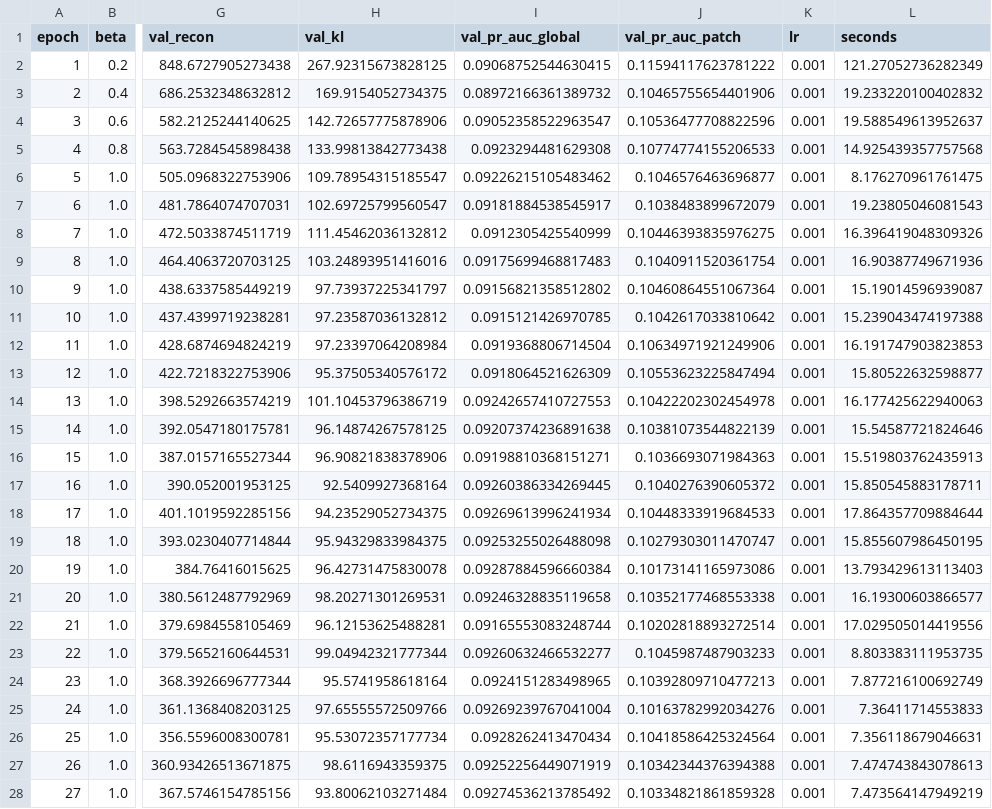
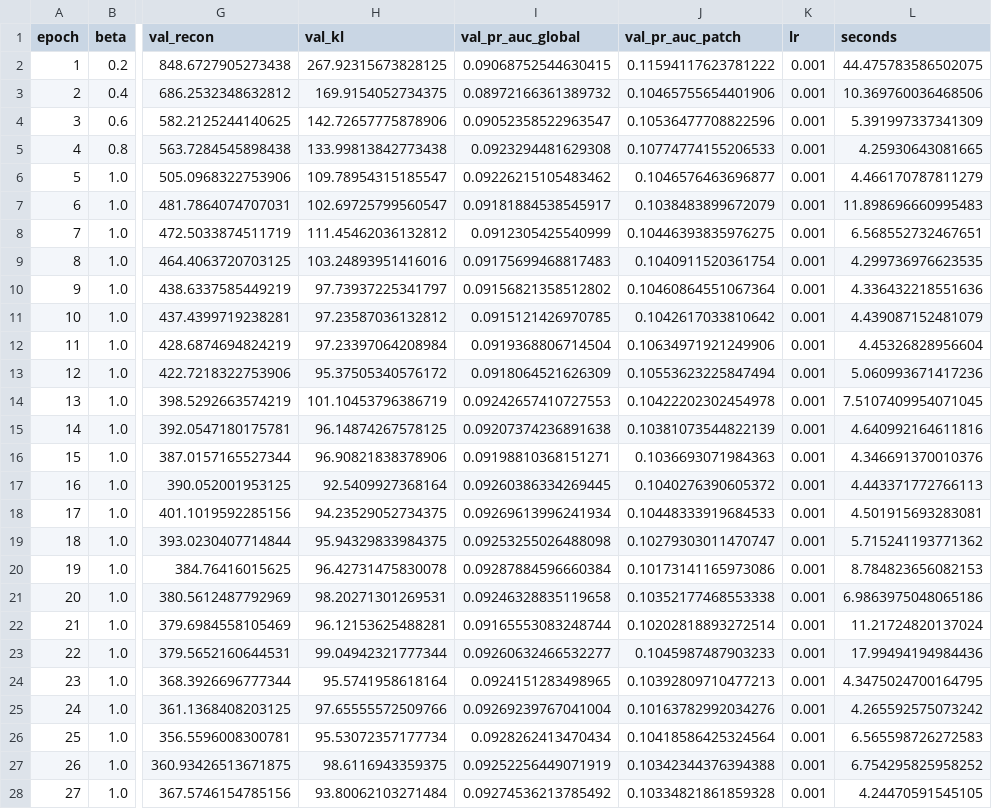
Before and after one commit to Vann06/Pothole-Detection-Guatemala, a CSV file: reports/experiments/vae/vae_base/history.csv, drawn as a sheet; only a part is shown, gaps mark what is left out; the diff covers the shown part only; the diff names each change by its address in the sheet, - before the commit and + after, or states it on an @@ line.

Commit message:
Add patch VAE at 512px and position-normalized score; re-run vae_base and document results

```diff
--- a/reports/experiments/vae/vae_base/history.csv
+++ b/reports/experiments/vae/vae_base/history.csv
-L2 (seconds): 121.27052736282349
+L2 (seconds): 44.475783586502075
-L3 (seconds): 19.233220100402832
+L3 (seconds): 10.369760036468506
-L4 (seconds): 19.588549613952637
+L4 (seconds): 5.391997337341309
-L5 (seconds): 14.925439357757568
+L5 (seconds): 4.25930643081665
-L6 (seconds): 8.176270961761475
+L6 (seconds): 4.466170787811279
-L7 (seconds): 19.23805046081543
+L7 (seconds): 11.898696660995483
-L8 (seconds): 16.396419048309326
+L8 (seconds): 6.568552732467651
-L9 (seconds): 16.90387749671936
+L9 (seconds): 4.299736976623535
-L10 (seconds): 15.19014596939087
+L10 (seconds): 4.336432218551636
-L11 (seconds): 15.239043474197388
+L11 (seconds): 4.439087152481079
-L12 (seconds): 16.191747903823853
+L12 (seconds): 4.45326828956604
-L13 (seconds): 15.80522632598877
+L13 (seconds): 5.060993671417236
-L14 (seconds): 16.177425622940063
+L14 (seconds): 7.5107409954071045
-L15 (seconds): 15.54587721824646
+L15 (seconds): 4.640992164611816
-L16 (seconds): 15.519803762435913
+L16 (seconds): 4.346691370010376
-L17 (seconds): 15.850545883178711
+L17 (seconds): 4.443371772766113
-L18 (seconds): 17.864357709884644
+L18 (seconds): 4.501915693283081
-L19 (seconds): 15.855607986450195
+L19 (seconds): 5.715241193771362
-L20 (seconds): 13.793429613113403
+L20 (seconds): 8.784823656082153
-L21 (seconds): 16.19300603866577
+L21 (seconds): 6.9863975048065186
-L22 (seconds): 17.029505014419556
+L22 (seconds): 11.21724820137024
-L23 (seconds): 8.803383111953735
+L23 (seconds): 17.99494194984436
-L24 (seconds): 7.877216100692749
+L24 (seconds): 4.3475024700164795
-L25 (seconds): 7.36411714553833
+L25 (seconds): 4.265592575073242
-L26 (seconds): 7.356118679046631
+L26 (seconds): 6.565598726272583
-L27 (seconds): 7.474743843078613
+L27 (seconds): 6.754295825958252
-L28 (seconds): 7.473564147949219
+L28 (seconds): 4.24470591545105
```
Also changed, not shown: 23 edited cells elsewhere in this file, 14 other files.
